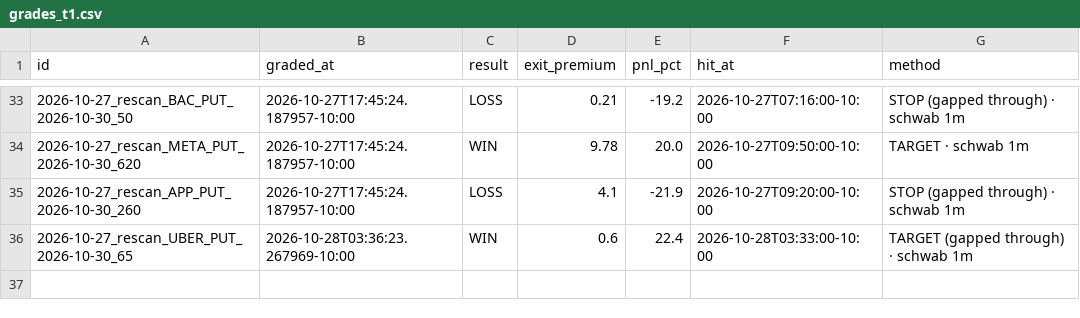
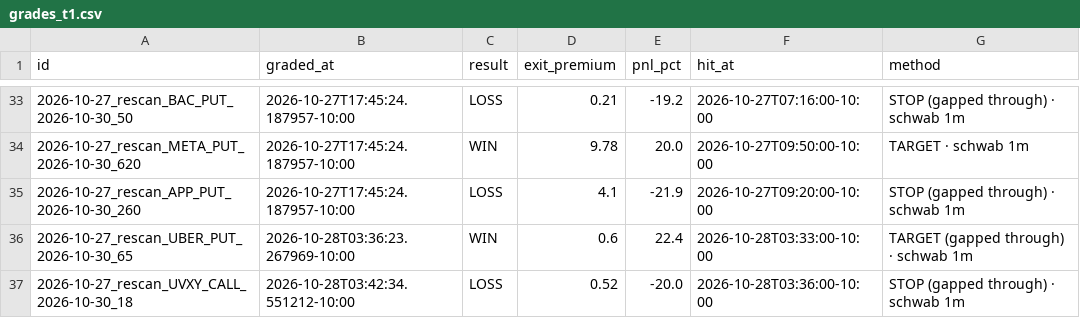
Before and after one commit to Seed808/theesness-market, a CSV file: ledger/grades_t1.csv, drawn as a sheet; only a part is shown, gaps mark what is left out.

```diff
--- a/ledger/grades_t1.csv
+++ b/ledger/grades_t1.csv
@@ -36 +36,2 @@ id,graded_at,result,exit_premium,pnl_pct,hit_at,method
 2026-10-27_rescan_UBER_PUT_2026-10-30_65,2026-10-28T03:36:23.267969-10:00,WIN,0.6,22.4,2026-10-28T03:33:00-10:00,TARGET (gapped through) · schwab 1m
+2026-10-27_rescan_UVXY_CALL_2026-10-30_18,2026-10-28T03:42:34.551212-10:00,LOSS,0.52,-20.0,2026-10-28T03:36:00-10:00,STOP (gapped through) · schwab 1m
```
Also changed, not shown: ledger/grades.csv, 2 other files.
